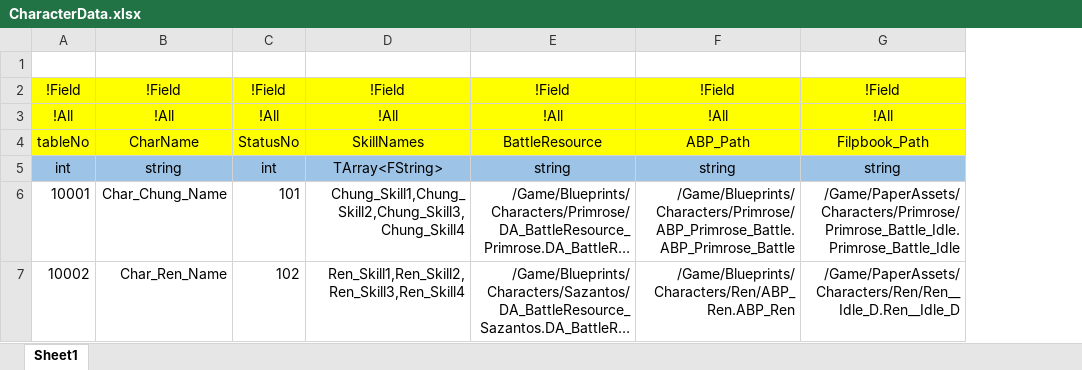
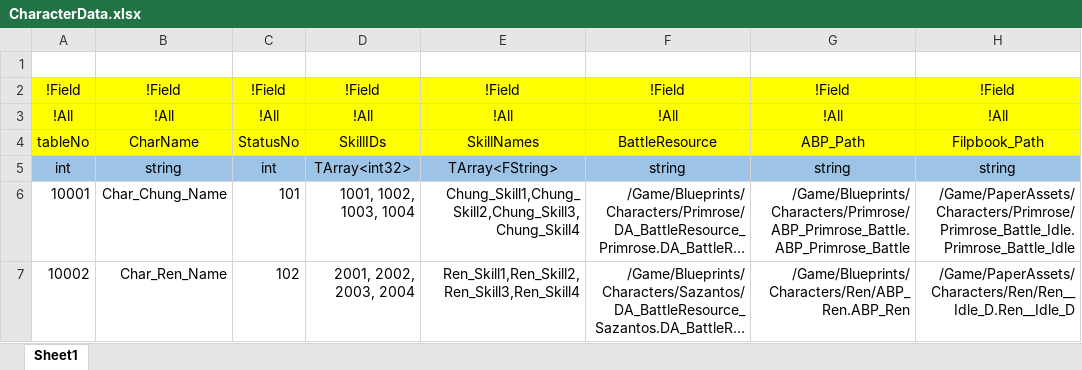
Before and after one commit to osy9611/ProjectH, an Excel workbook: Table/Datas/CharacterData.xlsx, sheet Sheet1, drawn as a sheet; long unchanged cells end in …; values as stored, in another font and other column widths than the file's, no borders; the diff names each change by its address in the sheet, - before the commit and + after, or states it on an @@ line.

```diff
--- a/Table/Datas/CharacterData.xlsx (sheet Sheet1)
+++ b/Table/Datas/CharacterData.xlsx (sheet Sheet1)
+column D, rows 2-7: !Field | !All | SkillIDs | TArray<int32> | 1001, 1002, 1003, 1004 | 2001, 2002, 2003, 2004
```
Also changed, not shown: Table/Datas/CharacterStatusData.xlsx, Table/Datas/MonsterData.xlsx, 57 other files.
